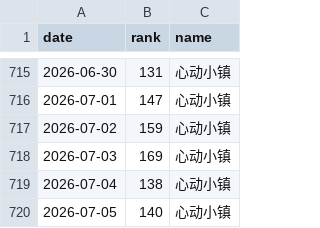
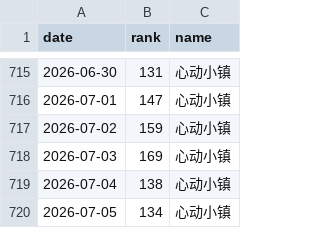
Before and after one commit to as167888/xindongxiaozhen-report, a CSV file: ranking_xindongxiaozhen.csv, drawn as a sheet; only a part is shown, gaps mark what is left out.

```diff
--- a/ranking_xindongxiaozhen.csv
+++ b/ranking_xindongxiaozhen.csv
@@ -719,2 +719,2 @@
 2026-07-04,138,心动小镇
-2026-07-05,140,心动小镇
+2026-07-05,134,心动小镇
```
Also changed, not shown: 1 other file.
